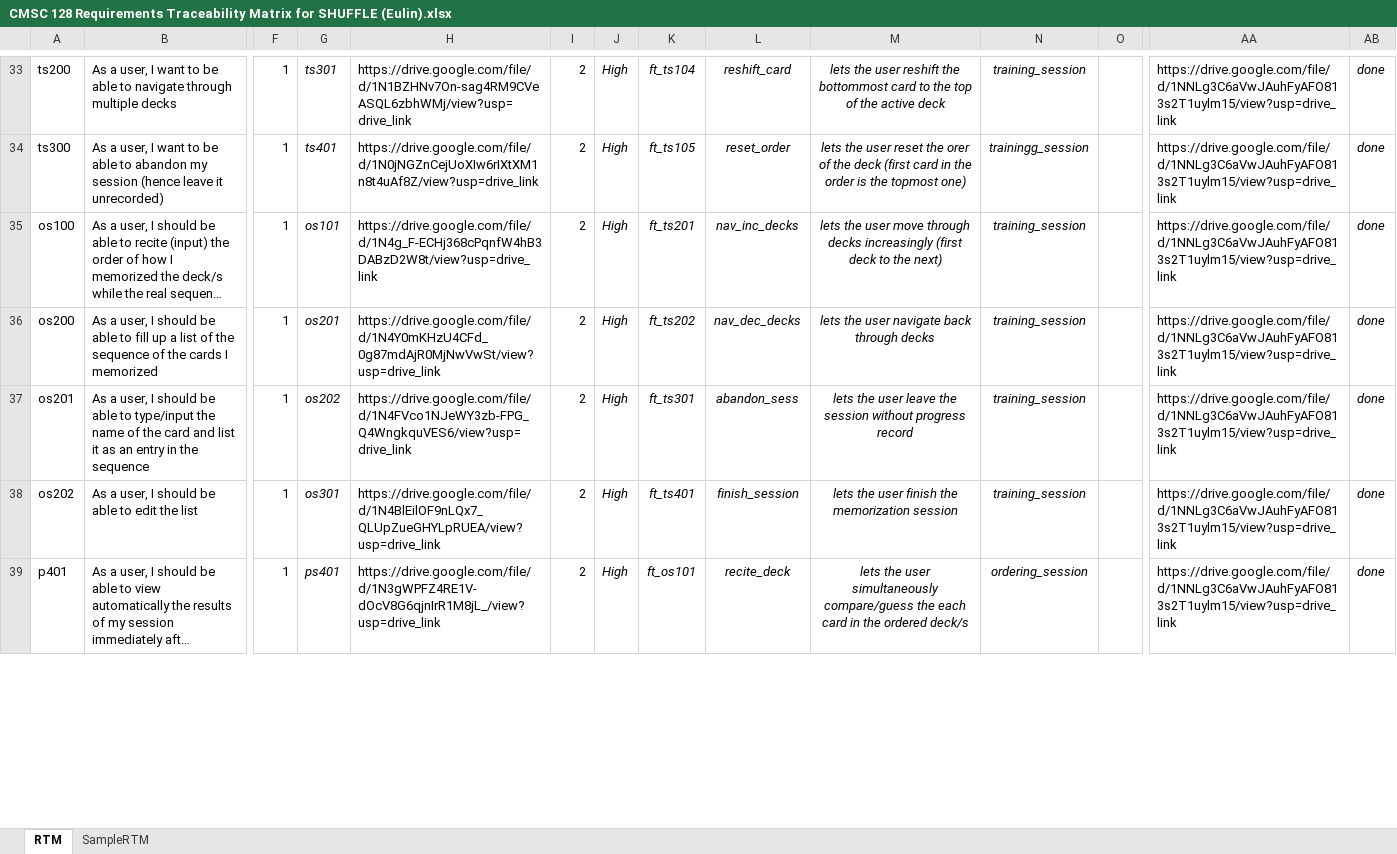
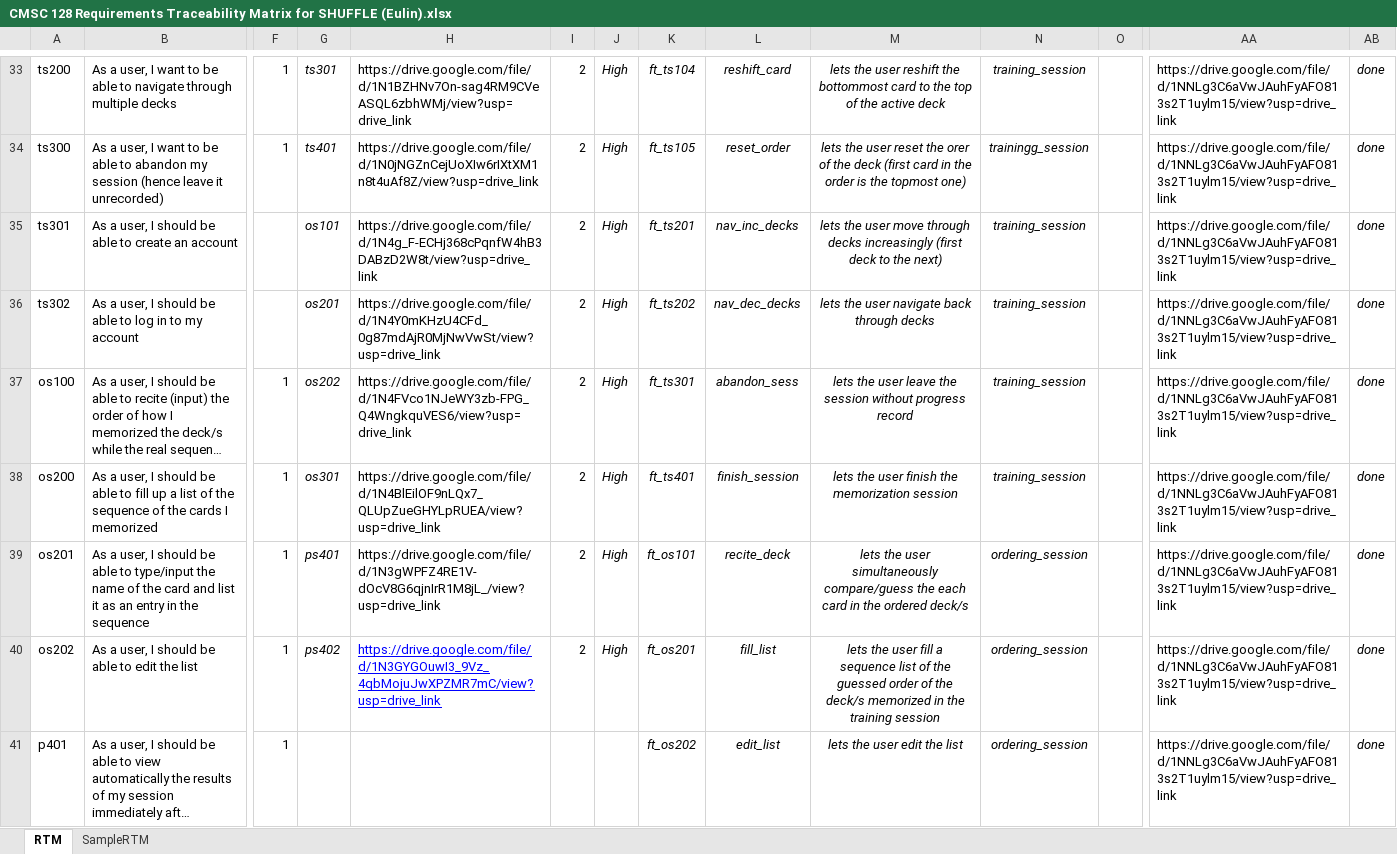
Before and after one commit to redpillneo/shuffle, an Excel workbook: misc/CMSC 128 Requirements Traceability Matrix for SHUFFLE (Eulin).xlsx, sheet RTM, drawn as a sheet; only a part is shown, gaps mark what is left out; long unchanged cells end in …; values as stored, in another font and other column widths than the file's, no borders; addresses are those after the commit; rows hold the shown columns only; the diff covers the shown part only; the diff names each change by its address in the sheet, - before the commit and + after, or states it on an @@ line.

```diff
--- a/misc/CMSC 128 Requirements Traceability Matrix for SHUFFLE (Eulin).xlsx (sheet RTM)
+++ b/misc/CMSC 128 Requirements Traceability Matrix for SHUFFLE (Eulin).xlsx (sheet RTM)
+row 35: ts301 | As a user, I should be able to create an account |  | os101 | https://drive.google.com/file/d/1N4g_F-ECHj368cPqnfW4hB3DABzD2W8t/view?usp=drive_link | 2 | High | ft_ts201 | nav_inc_decks | lets the user move through decks increasingly (first deck to the next) | training_session |  | https://drive.google.com/file/d/1NNLg3C6aVwJAuhFyAFO813s2T1uylm15/view?usp=drive_link | done
+row 36: ts302 | As a user, I should be able to log in to my account |  | os201 | https://drive.google.com/file/d/1N4Y0mKHzU4CFd_0g87mdAjR0MjNwVwSt/view?usp=drive_link | 2 | High | ft_ts202 | nav_dec_decks | lets the user navigate back through decks | training_session |  | https://drive.google.com/file/d/1NNLg3C6aVwJAuhFyAFO813s2T1uylm15/view?usp=drive_link | done
-G37: os101
+G37: os202
-H37: https://drive.google.com/file/d/1N4g_F-ECHj368cPqnfW4hB3DABzD2W8t/view?usp=drive_link
+H37: https://drive.google.com/file/d/1N4FVco1NJeWY3zb-FPG_Q4WngkquVES6/view?usp=drive_link
-K37: ft_ts201
+K37: ft_ts301
-L37: nav_inc_decks
+L37: abandon_sess
-M37: …the user move through decks increasingly (first deck to the next)
+M37: …the user leave the session without progress record
-G38: os201
+G38: os301
-H38: https://drive.google.com/file/d/1N4Y0mKHzU4CFd_0g87mdAjR0MjNwVwSt/view?usp=drive_link
+H38: https://drive.google.com/file/d/1N4BlEilOF9nLQx7_QLUpZueGHYLpRUEA/view?usp=drive_link
-K38: ft_ts202
+K38: ft_ts401
-L38: nav_dec_decks
+L38: finish_session
-M38: lets the user navigate back through decks
+M38: lets the user finish the memorization session
-G39: os202
+G39: ps401
-H39: https://drive.google.com/file/d/1N4FVco1NJeWY3zb-FPG_Q4WngkquVES6/view?usp=drive_link
+H39: https://drive.google.com/file/d/1N3gWPFZ4RE1V-dOcV8G6qjnIrR1M8jL_/view?usp=drive_link
-K39: ft_ts301
+K39: ft_os101
-L39: abandon_sess
+L39: recite_deck
-M39: …the user leave the session without progress record
+M39: …the user simultaneously compare/guess the each card in the ordered deck/s
-N39:N40: training_session
+N39:N40: ordering_session
-G40: os301
+G40: ps402
-H40: https://drive.google.com/file/d/1N4BlEilOF9nLQx7_QLUpZueGHYLpRUEA/view?usp=drive_link
+H40: https://drive.google.com/file/d/1N3GYGOuwI3_9Vz_4qbMojuJwXPZMR7mC/view?usp=drive_link
@@ H40 underline: off → on, text colour: black → #0000FF @@
-K40: ft_ts401
+K40: ft_os201
-L40: finish_session
+L40: fill_list
-M40: …the user finish the memorization session
+M40: …the user fill a sequence list of the guessed order of the deck/s memorized in the training session
-G41: ps401
+G41: (empty)
-H41: https://drive.google.com/file/d/1N3gWPFZ4RE1V-dOcV8G6qjnIrR1M8jL_/view?usp=drive_link
+H41: (empty)
-I41: 2
+I41: (empty)
-J41: High
+J41: (empty)
-K41: ft_os101
+K41: ft_os202
-L41: recite_deck
+L41: edit_list
-M41: …the user simultaneously compare/guess the each card in the ordered deck/s
+M41: …the user edit the list
```
Also changed, not shown: 2 added rows, 2 removed rows, 9 edited cells and cell formats elsewhere in this sheet, 12 other files.
